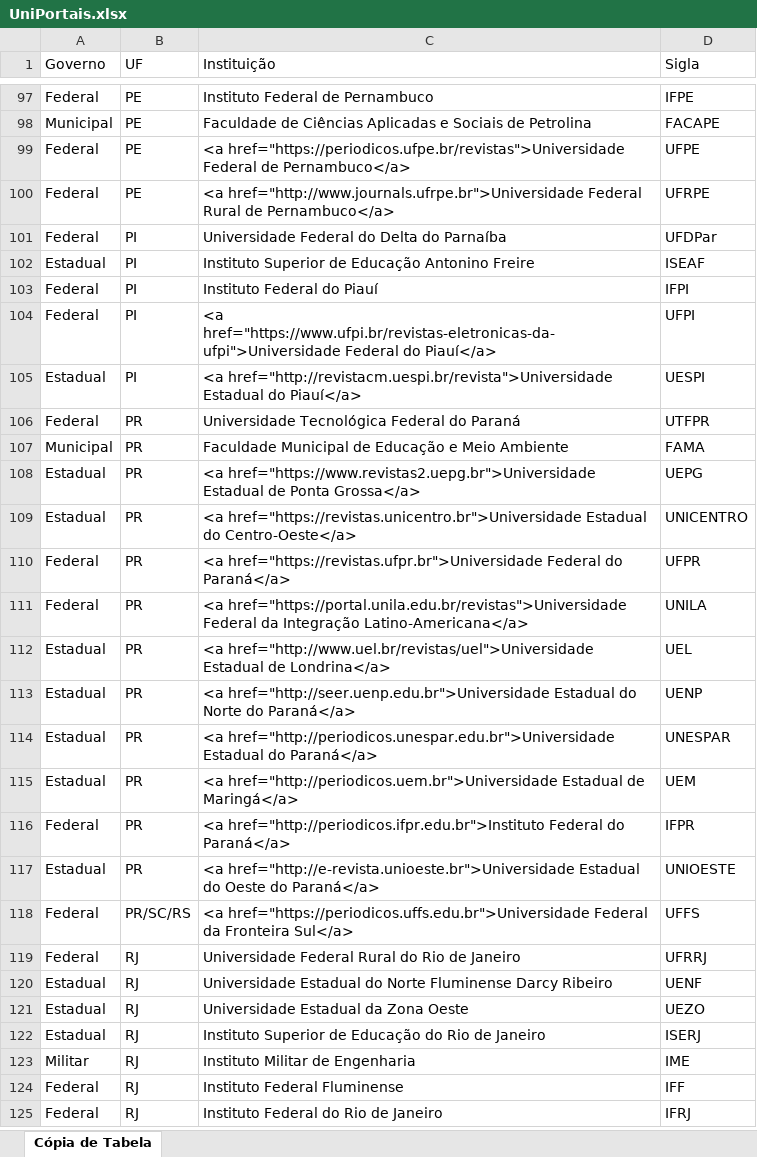
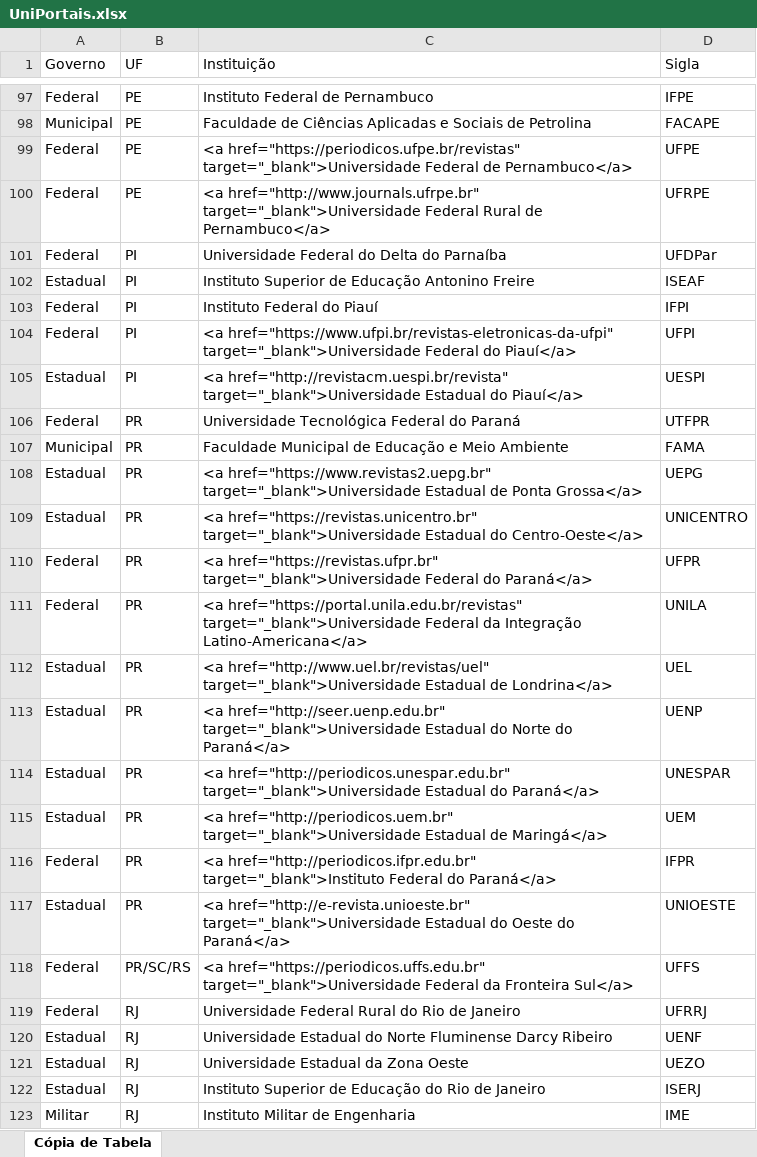
Before and after one commit to uniportais/codigo, an Excel workbook: res/data/UniPortais.xlsx, sheet Cópia de Tabela, drawn as a sheet; only a part is shown, gaps mark what is left out; the shorter side is filled out with more unchanged rows; values as stored, in another font and other column widths than the file's, no borders; charts and pictures not drawn; the diff covers the shown part only; the diff names each change by its address in the sheet, - before the commit and + after, or states it on an @@ line.

Commit message:
Add target attribute and change enconding

```diff
--- a/res/data/UniPortais.xlsx (sheet Cópia de Tabela)
+++ b/res/data/UniPortais.xlsx (sheet Cópia de Tabela)
-C99 (Instituição): <a href="https://periodicos.ufpe.br/revistas">Universidade Federal de…
+C99 (Instituição): <a href="https://periodicos.ufpe.br/revistas" target="_blank">Universidade Federal de…
-C100 (Instituição): <a href="http://www.journals.ufrpe.br">Universidade Federal Rural…
+C100 (Instituição): <a href="http://www.journals.ufrpe.br" target="_blank">Universidade Federal Rural…
-C104 (Instituição): <a href="https://www.ufpi.br/revistas-eletronicas-da-ufpi">Universidade Federal do…
+C104 (Instituição): <a href="https://www.ufpi.br/revistas-eletronicas-da-ufpi" target="_blank">Universidade Federal do…
-C105 (Instituição): <a href="http://revistacm.uespi.br/revista">Universidade Estadual do…
+C105 (Instituição): <a href="http://revistacm.uespi.br/revista" target="_blank">Universidade Estadual do…
-C108 (Instituição): <a href="https://www.revistas2.uepg.br">Universidade Estadual de…
+C108 (Instituição): <a href="https://www.revistas2.uepg.br" target="_blank">Universidade Estadual de…
-C109 (Instituição): <a href="https://revistas.unicentro.br">Universidade Estadual do…
+C109 (Instituição): <a href="https://revistas.unicentro.br" target="_blank">Universidade Estadual do…
-C110 (Instituição): <a href="https://revistas.ufpr.br">Universidade Federal do…
+C110 (Instituição): <a href="https://revistas.ufpr.br" target="_blank">Universidade Federal do…
-C111 (Instituição): <a href="https://portal.unila.edu.br/revistas">Universidade Federal da…
+C111 (Instituição): <a href="https://portal.unila.edu.br/revistas" target="_blank">Universidade Federal da…
-C112 (Instituição): <a href="http://www.uel.br/revistas/uel">Universidade Estadual de…
+C112 (Instituição): <a href="http://www.uel.br/revistas/uel" target="_blank">Universidade Estadual de…
-C113 (Instituição): <a href="http://seer.uenp.edu.br">Universidade Estadual do…
+C113 (Instituição): <a href="http://seer.uenp.edu.br" target="_blank">Universidade Estadual do…
-C114 (Instituição): <a href="http://periodicos.unespar.edu.br">Universidade Estadual do…
+C114 (Instituição): <a href="http://periodicos.unespar.edu.br" target="_blank">Universidade Estadual do…
-C115 (Instituição): <a href="http://periodicos.uem.br">Universidade Estadual de…
+C115 (Instituição): <a href="http://periodicos.uem.br" target="_blank">Universidade Estadual de…
-C116 (Instituição): <a href="http://periodicos.ifpr.edu.br">Instituto Federal do…
+C116 (Instituição): <a href="http://periodicos.ifpr.edu.br" target="_blank">Instituto Federal do…
-C117 (Instituição): <a href="http://e-revista.unioeste.br">Universidade Estadual do…
+C117 (Instituição): <a href="http://e-revista.unioeste.br" target="_blank">Universidade Estadual do…
-C118 (Instituição): <a href="https://periodicos.uffs.edu.br">Universidade Federal da…
+C118 (Instituição): <a href="https://periodicos.uffs.edu.br" target="_blank">Universidade Federal da…
```
Also changed, not shown: 97 edited cells elsewhere in this sheet, charts or pictures, 1 other file.
